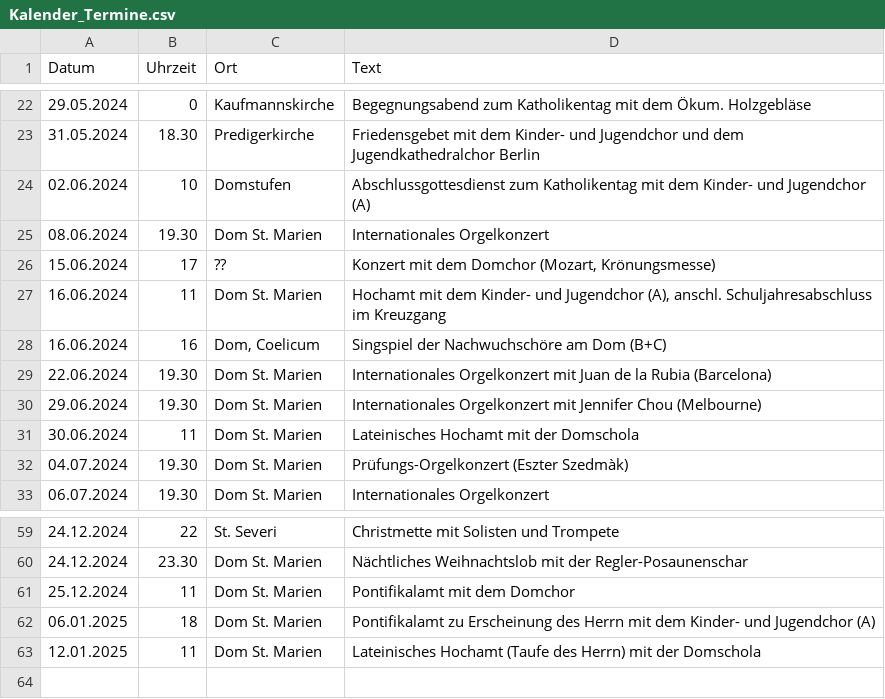
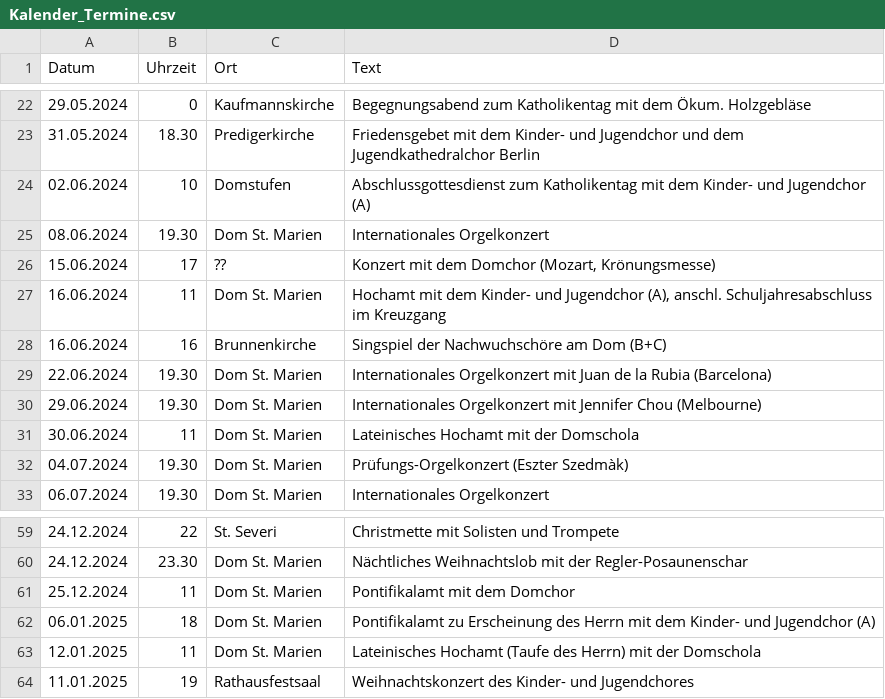
Before and after one commit to martindonat/dommusik-erfurt, a CSV file: Kalender_Termine.csv, drawn as a sheet; only a part is shown, gaps mark what is left out.

```diff
--- a/Kalender_Termine.csv
+++ b/Kalender_Termine.csv
@@ -27,3 +27,3 @@ Datum,Uhrzeit,Ort,Text
 16.06.2024,11,Dom St. Marien,"Hochamt mit dem Kinder- und Jugendchor (A), anschl. Schuljahresabschluss im Kreuzgang"
-16.06.2024,16,"Dom, Coelicum",Singspiel der Nachwuchschöre am Dom (B+C)
+16.06.2024,16,Brunnenkirche,Singspiel der Nachwuchschöre am Dom (B+C)
 22.06.2024,19.30,Dom St. Marien,Internationales Orgelkonzert mit Juan de la Rubia (Barcelona)
@@ -63 +63,2 @@ Datum,Uhrzeit,Ort,Text
 12.01.2025,11,Dom St. Marien,Lateinisches Hochamt (Taufe des Herrn) mit der Domschola
+11.01.2025,19,Rathausfestsaal,Weihnachtskonzert des Kinder- und Jugendchores
```
Also changed, not shown: 4 other files.
